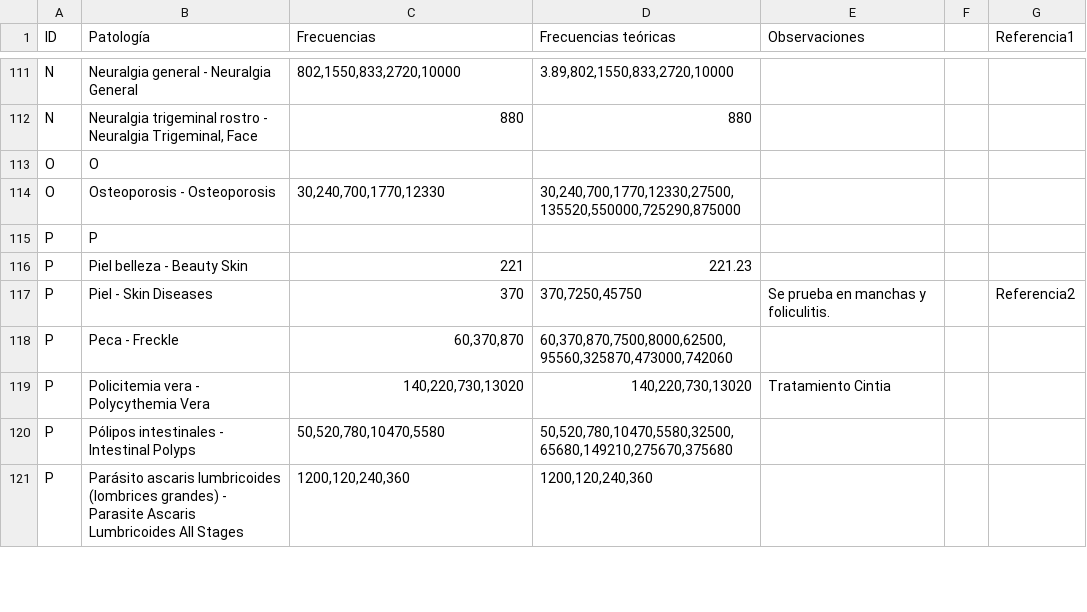
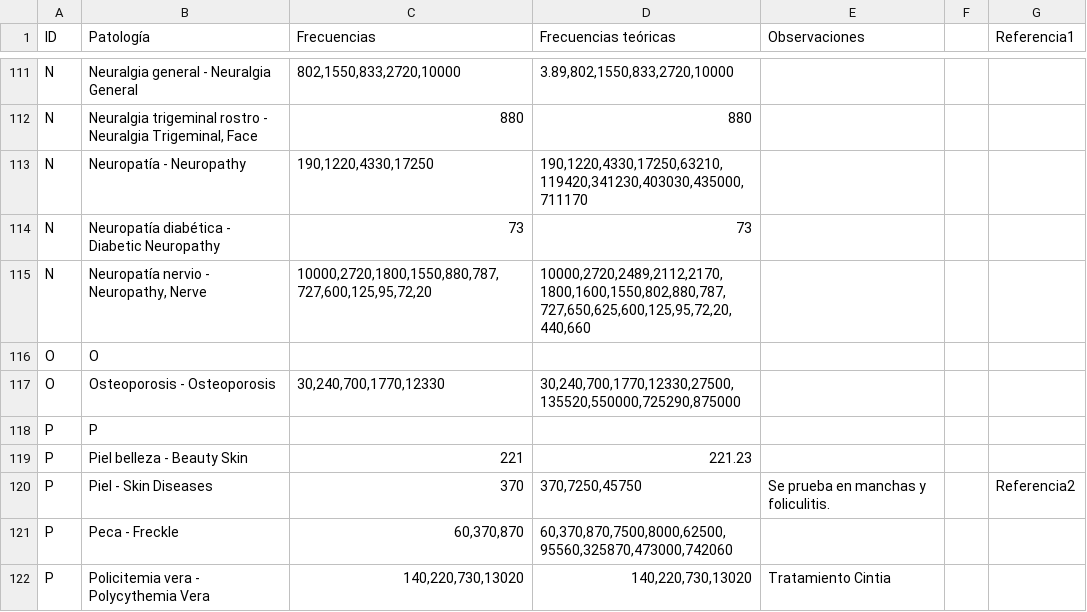
Before and after one commit to zetusing/ste, a TSV file: STE - Frecuencias de uso - Frecuencias.tsv, drawn as a sheet; only a part is shown, gaps mark what is left out; the shorter side is filled out with more unchanged rows; the diff names each change by its address in the sheet, - before the commit and + after, or states it on an @@ line.

Commit message:
Add files via upload

```diff
--- a/STE - Frecuencias de uso - Frecuencias.tsv
+++ b/STE - Frecuencias de uso - Frecuencias.tsv
+row 113: N | Neuropatía - Neuropathy | 190,1220,4330,17250 | 190,1220,4330,17250,63210,119420,341230,403030,435000,711170
+row 114: N | Neuropatía diabética - Diabetic Neuropathy | 73 | 73
+row 115: N | Neuropatía nervio - Neuropathy, Nerve | 10000,2720,1800,1550,880,787,727,600,125,95,72,20 | 10000,2720,2489,2112,2170,1800,1600,1550,802,880,787,727,650,625,600,125,95,72,20,440,660
```
